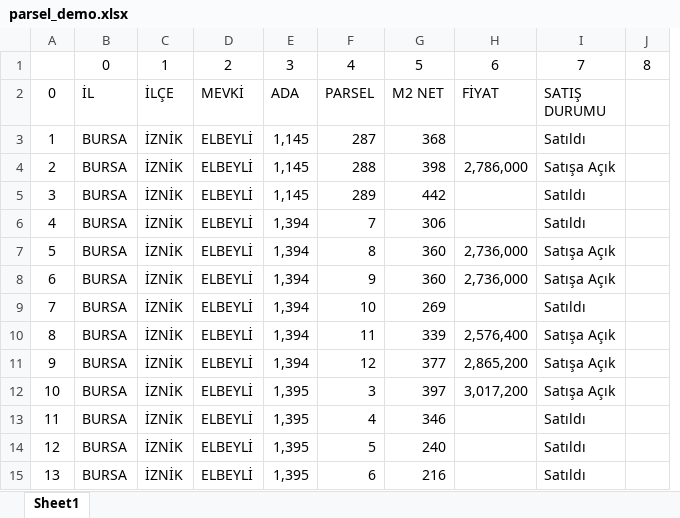
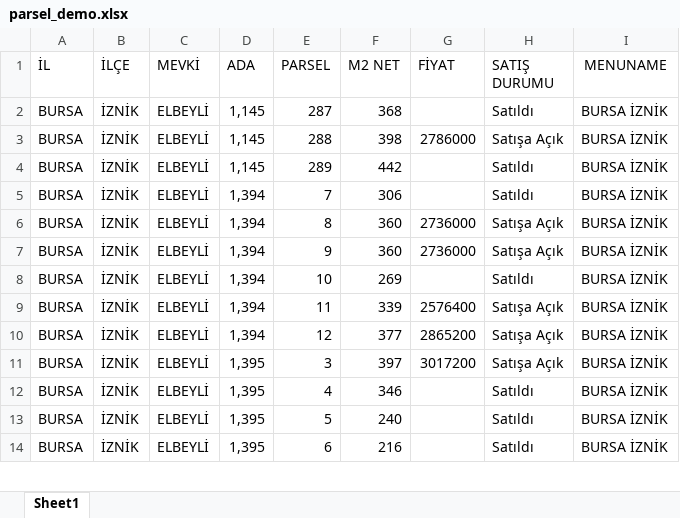
Before and after one commit to miracyuzakli/novaarsa, an Excel workbook: Data/parsel_demo.xlsx, sheet Sheet1, drawn as a sheet; only a part is shown; values as stored, in another font and other column widths than the file's, no borders; removed rows and columns are numbered as before the commit, all else as after; the diff names each change by its address in the sheet, - before the commit and + after, or states it on an @@ line.

```diff
--- a/Data/parsel_demo.xlsx (sheet Sheet1)
+++ b/Data/parsel_demo.xlsx (sheet Sheet1)
-column A (0), rows 3-15: 1 | 2 | 3 | 4 | 5 | 6 | 7 | 8 | 9 | 10 | 11 | 12 | 13
-column H (FİYAT), rows 4-12: 2,786,000 |  |  | 2,736,000 | 2,736,000 |  | 2,576,400 | 2,865,200 | 3,017,200
+column G (FİYAT), rows 3-11: 2786000 |  |  | 2736000 | 2736000 |  | 2576400 | 2865200 | 3017200
-column J, empty
+column I (MENUNAME), rows 2-14: all BURSA İZNİK
-row 1:  | 0 | 1 | 2 | 3 | 4 | 5 | 6 | 7 | 8
```
Also changed, not shown: 22 other files.
